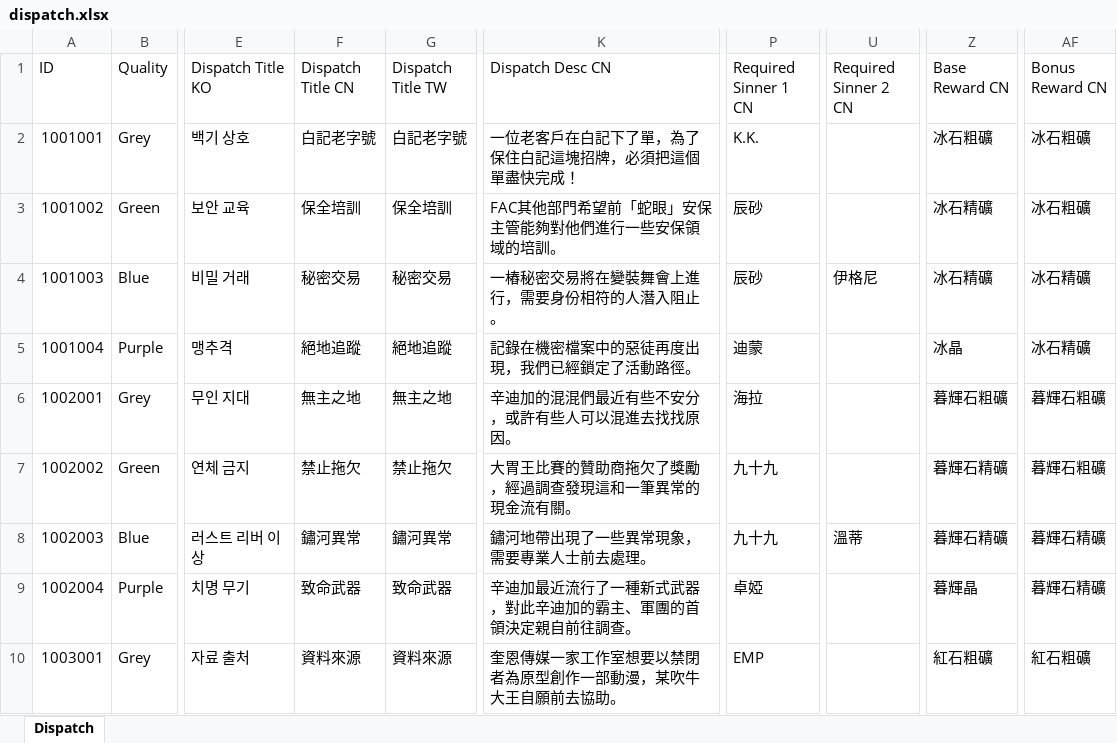
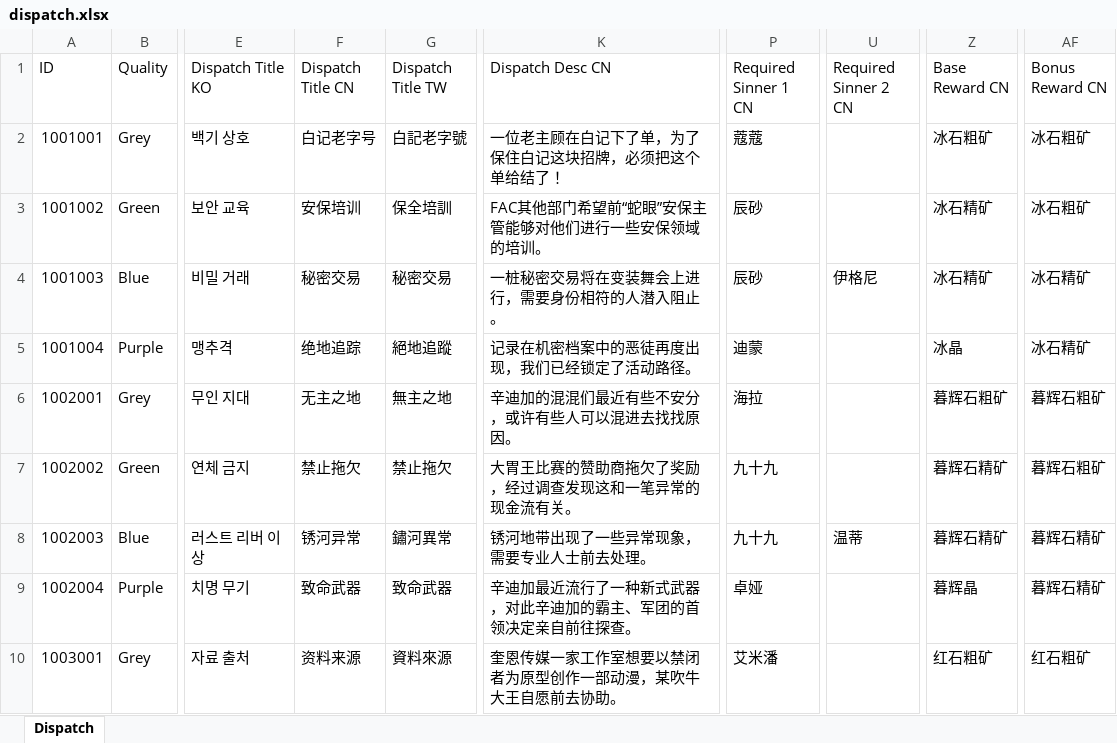
Before and after one commit to gilmarion/PtNData, an Excel workbook: Sinner_Stuff/dispatch.xlsx, sheet Dispatch, drawn as a sheet; only a part is shown, gaps mark what is left out; values as stored, in another font and other column widths than the file's, no borders; the diff covers the shown part only; the diff names each change by its address in the sheet, - before the commit and + after, or states it on an @@ line.

```diff
--- a/Sinner_Stuff/dispatch.xlsx (sheet Dispatch)
+++ b/Sinner_Stuff/dispatch.xlsx (sheet Dispatch)
-F2 (Dispatch Title CN): 白記老字號
+F2 (Dispatch Title CN): 白记老字号
-K2 (Dispatch Desc CN): 一位老客戶在白記下了單，為了保住白記這塊招牌，必須把這個單盡快完成！
+K2 (Dispatch Desc CN): 一位老主顾在白记下了单，为了保住白记这块招牌，必须把这个单给结了！
-P2 (Required Sinner 1 CN): K.K.
+P2 (Required Sinner 1 CN): 蔻蔻
-Z2 (Base Reward CN): 冰石粗礦
+Z2 (Base Reward CN): 冰石粗矿
-AF2:AF3 (Bonus Reward CN): 冰石粗礦
+AF2:AF3 (Bonus Reward CN): 冰石粗矿
-F3 (Dispatch Title CN): 保全培訓
+F3 (Dispatch Title CN): 安保培训
-K3 (Dispatch Desc CN): FAC其他部門希望前「蛇眼」安保主管能夠對他們進行一些安保領域的培訓。
+K3 (Dispatch Desc CN): FAC其他部门希望前“蛇眼”安保主管能够对他们进行一些安保领域的培训。
-Z3:Z4 (Base Reward CN): 冰石精礦
+Z3:Z4 (Base Reward CN): 冰石精矿
-K4 (Dispatch Desc CN): 一樁秘密交易將在變裝舞會上進行，需要身份相符的人潛入阻止。
+K4 (Dispatch Desc CN): 一桩秘密交易将在变装舞会上进行，需要身份相符的人潜入阻止。
-AF4:AF5 (Bonus Reward CN): 冰石精礦
+AF4:AF5 (Bonus Reward CN): 冰石精矿
-F5 (Dispatch Title CN): 絕地追蹤
+F5 (Dispatch Title CN): 绝地追踪
-K5 (Dispatch Desc CN): 記錄在機密檔案中的惡徒再度出現，我們已經鎖定了活動路徑。
+K5 (Dispatch Desc CN): 记录在机密档案中的恶徒再度出现，我们已经锁定了活动路径。
-F6 (Dispatch Title CN): 無主之地
+F6 (Dispatch Title CN): 无主之地
-K6 (Dispatch Desc CN): 辛迪加的混混們最近有些不安分，或許有些人可以混進去找找原因。
+K6 (Dispatch Desc CN): 辛迪加的混混们最近有些不安分，或许有些人可以混进去找找原因。
-Z6 (Base Reward CN): 暮輝石粗礦
+Z6 (Base Reward CN): 暮辉石粗矿
-AF6:AF7 (Bonus Reward CN): 暮輝石粗礦
+AF6:AF7 (Bonus Reward CN): 暮辉石粗矿
-K7 (Dispatch Desc CN): 大胃王比賽的贊助商拖欠了獎勵，經過調查發現這和一筆異常的現金流有關。
+K7 (Dispatch Desc CN): 大胃王比赛的赞助商拖欠了奖励，经过调查发现这和一笔异常的现金流有关。
-Z7:Z8 (Base Reward CN): 暮輝石精礦
+Z7:Z8 (Base Reward CN): 暮辉石精矿
-F8 (Dispatch Title CN): 鏽河異常
+F8 (Dispatch Title CN): 锈河异常
-K8 (Dispatch Desc CN): 鏽河地帶出現了一些異常現象，需要專業人士前去處理。
+K8 (Dispatch Desc CN): 锈河地带出现了一些异常现象，需要专业人士前去处理。
-U8 (Required Sinner 2 CN): 溫蒂
+U8 (Required Sinner 2 CN): 温蒂
-AF8:AF9 (Bonus Reward CN): 暮輝石精礦
+AF8:AF9 (Bonus Reward CN): 暮辉石精矿
-K9 (Dispatch Desc CN): 辛迪加最近流行了一種新式武器，對此辛迪加的霸主、軍團的首領決定親自前往調查。
+K9 (Dispatch Desc CN): 辛迪加最近流行了一种新式武器，对此辛迪加的霸主、军团的首领决定亲自前往探查。
-P9 (Required Sinner 1 CN): 卓婭
+P9 (Required Sinner 1 CN): 卓娅
-Z9 (Base Reward CN): 暮輝晶
+Z9 (Base Reward CN): 暮辉晶
-F10 (Dispatch Title CN): 資料來源
+F10 (Dispatch Title CN): 资料来源
-K10 (Dispatch Desc CN): 奎恩傳媒一家工作室想要以禁閉者為原型創作一部動漫，某吹牛大王自願前去協助。
+K10 (Dispatch Desc CN): 奎恩传媒一家工作室想要以禁闭者为原型创作一部动漫，某吹牛大王自愿前去协助。
-P10 (Required Sinner 1 CN): EMP
+P10 (Required Sinner 1 CN): 艾米潘
-Z10 (Base Reward CN): 紅石粗礦
+Z10 (Base Reward CN): 红石粗矿
-AF10 (Bonus Reward CN): 紅石粗礦
+AF10 (Bonus Reward CN): 红石粗矿
```
Also changed, not shown: 623 edited cells elsewhere in this sheet, Sinner_Stuff/Emotion_Check.xlsx, 6 other files.
